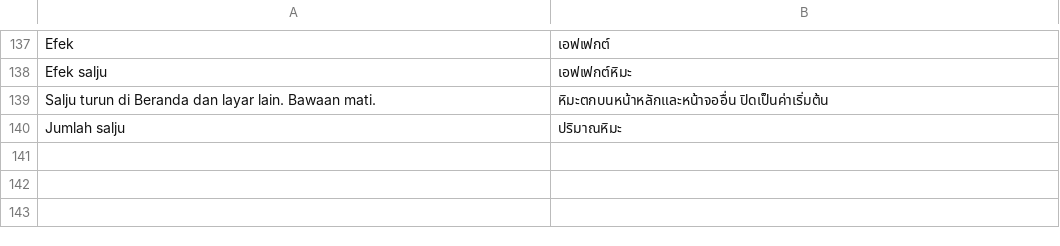
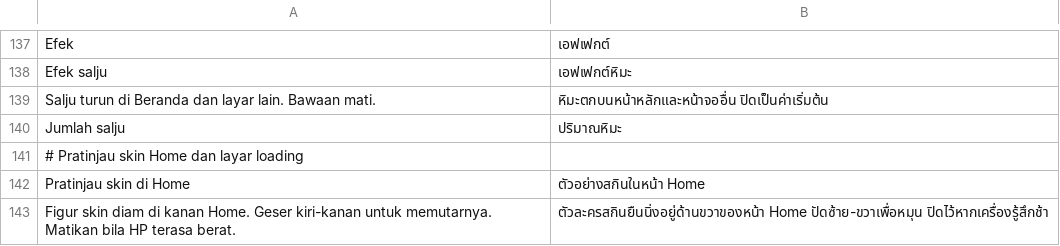
Before and after one commit to ItsVynzzzz/AmberLauncher, a TSV file: app/src/main/assets/lang/th/settings.tsv, drawn as a sheet; only a part is shown, gaps mark what is left out; the diff names each change by its address in the sheet, - before the commit and + after, or states it on an @@ line.

```diff
--- a/app/src/main/assets/lang/th/settings.tsv
+++ b/app/src/main/assets/lang/th/settings.tsv
+row 141: # Pratinjau skin Home dan layar loading
+row 142: Pratinjau skin di Home | ตัวอย่างสกินในหน้า Home
+row 143: Figur skin diam di kanan Home. Geser kiri-kanan untuk memutarnya. Matikan bila HP terasa berat. | ตัวละครสกินยืนนิ่งอยู่ด้านขวาของหน้า Home ปัดซ้าย-ขวาเพื่อหมุน ปิดไว้หากเครื่องรู้สึกช้า
```
Also changed, not shown: app/src/main/assets/lang/en/settings.tsv, app/src/main/assets/lang/es/settings.tsv, 18 other files.
